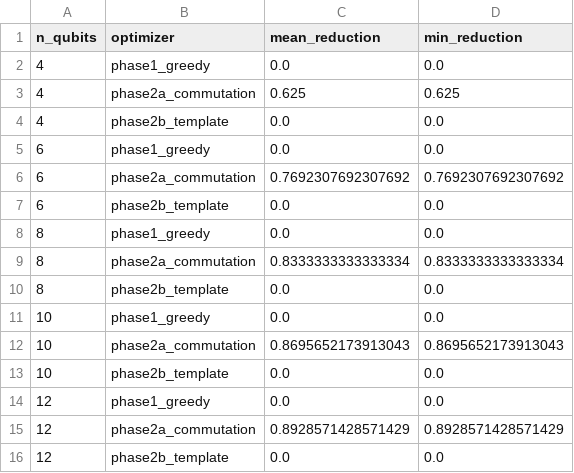
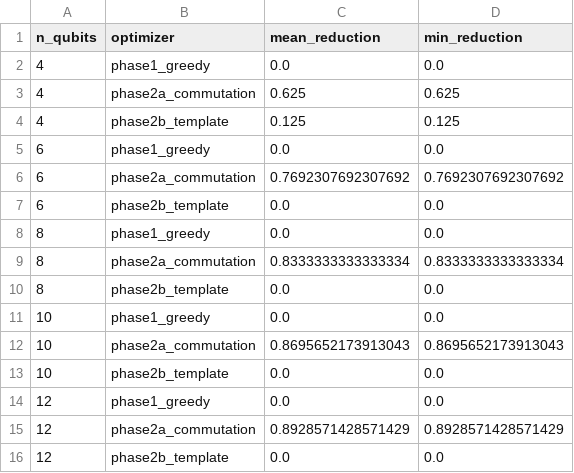
Before and after one commit to StarryCode-Lang/quantum-peephole-ceiling, a CSV file: data/v7/e24/e24_theorem7_summary.csv, drawn as a sheet.

```diff
--- a/data/v7/e24/e24_theorem7_summary.csv
+++ b/data/v7/e24/e24_theorem7_summary.csv
@@ -3,3 +3,3 @@ n_qubits,optimizer,mean_reduction,min_reduction
 4,phase2a_commutation,0.625,0.625
-4,phase2b_template,0.0,0.0
+4,phase2b_template,0.125,0.125
 6,phase1_greedy,0.0,0.0
```
Also changed, not shown: data/v7/e24/e24_theorem7_results.csv, docs/06_manuscript/claim_evidence_table.csv, 26 other files.
